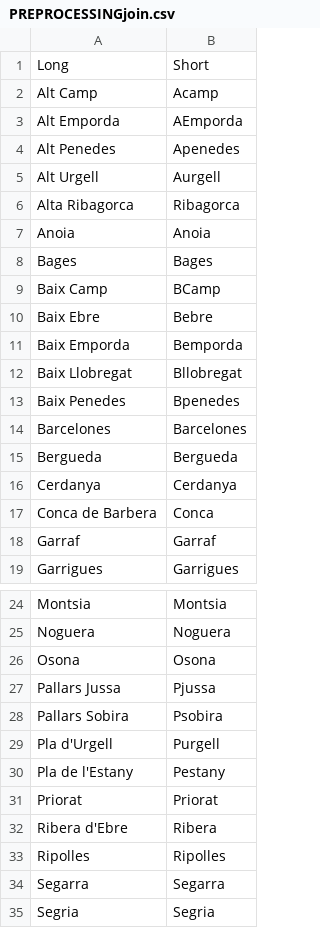
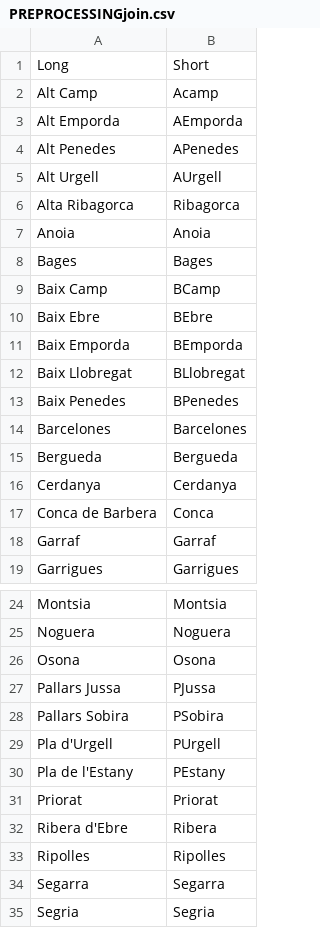
Before and after one commit to latorware/ACCIDENTS-MD, a CSV file: PREPROCESSINGjoin.csv, drawn as a sheet; only a part is shown, gaps mark what is left out.

```diff
--- a/PREPROCESSINGjoin.csv
+++ b/PREPROCESSINGjoin.csv
@@ -3,4 +3,4 @@ Alt Camp;Acamp
 Alt Emporda;AEmporda
-Alt Penedes;Apenedes
-Alt Urgell;Aurgell
+Alt Penedes;APenedes
+Alt Urgell;AUrgell
 Alta Ribagorca;Ribagorca
@@ -9,6 +9,6 @@ Bages;Bages
 Baix Camp;BCamp
-Baix Ebre;Bebre
-Baix Emporda;Bemporda
-Baix Llobregat;Bllobregat
-Baix Penedes;Bpenedes
+Baix Ebre;BEbre
+Baix Emporda;BEmporda
+Baix Llobregat;BLlobregat
+Baix Penedes;BPenedes
 Barcelones;Barcelones
@@ -26,6 +26,6 @@ Noguera;Noguera
 Osona;Osona
-Pallars Jussa;Pjussa
-Pallars Sobira;Psobira
-Pla d'Urgell;Purgell
-Pla de l'Estany;Pestany
+Pallars Jussa;PJussa
+Pallars Sobira;PSobira
+Pla d'Urgell;PUrgell
+Pla de l'Estany;PEstany
 Priorat;Priorat
```
Also changed, not shown: 3 other files.
